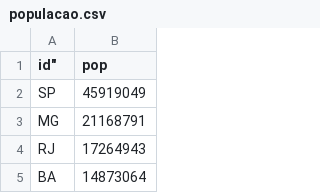
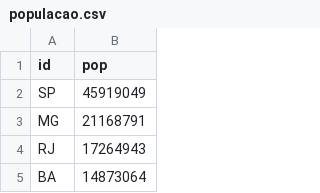
Before and after one commit to ismarfrango/visualizacaoCS, a CSV file: populacao.csv, drawn as a sheet; only a part is shown.

Commit message:
Update populacao.csv

```diff
--- a/populacao.csv
+++ b/populacao.csv
@@ -1,2 +1,2 @@
-id",pop
+id,pop
 "SP",45919049
```
